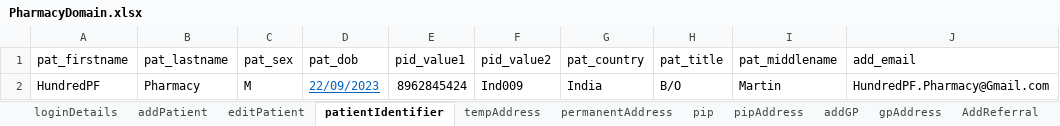
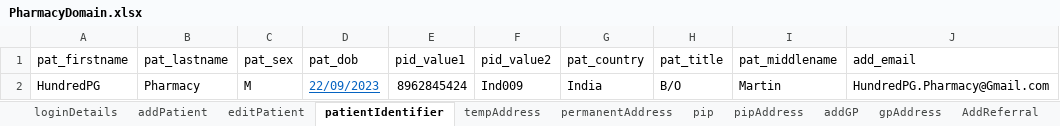
Before and after one commit to manojvyavahare27/C4Automation, an Excel workbook: ExcelFiles/PharmacyDomain.xlsx, sheet patientIdentifier, drawn as a sheet; values as stored, in another font and other column widths than the file's, no borders; the diff names each change by its address in the sheet, - before the commit and + after, or states it on an @@ line.

Commit message:
Pharmacy Excel

```diff
--- a/ExcelFiles/PharmacyDomain.xlsx (sheet patientIdentifier)
+++ b/ExcelFiles/PharmacyDomain.xlsx (sheet patientIdentifier)
-A2 (pat_firstname): HundredPF
+A2 (pat_firstname): HundredPG
-J2 (add_email): HundredPF.Pharmacy@Gmail.com
+J2 (add_email): HundredPG.Pharmacy@Gmail.com
```
Also changed, not shown: sheet patDetails, sheet addPatient, sheet editPatient.
